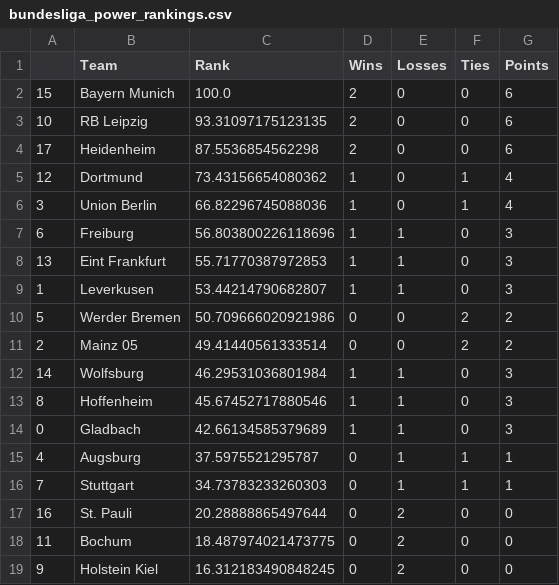
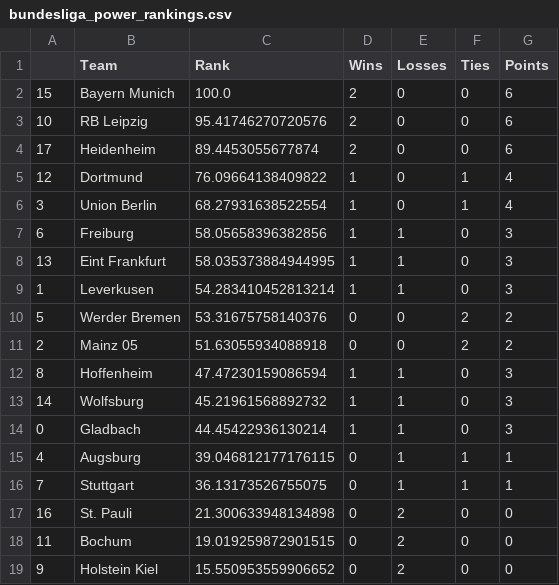
Before and after one commit to jmn5/powerRankCSVFiles, a CSV file: bundesliga_power_rankings.csv, drawn as a sheet.

```diff
--- a/bundesliga_power_rankings.csv
+++ b/bundesliga_power_rankings.csv
@@ -2,18 +2,18 @@
 15,Bayern Munich,100.0,2,0,0,6
-10,RB Leipzig,93.31097175123135,2,0,0,6
-17,Heidenheim,87.5536854562298,2,0,0,6
-12,Dortmund,73.43156654080362,1,0,1,4
-3,Union Berlin,66.82296745088036,1,0,1,4
-6,Freiburg,56.803800226118696,1,1,0,3
-13,Eint Frankfurt,55.71770387972853,1,1,0,3
-1,Leverkusen,53.44214790682807,1,1,0,3
-5,Werder Bremen,50.709666020921986,0,0,2,2
-2,Mainz 05,49.41440561333514,0,0,2,2
-14,Wolfsburg,46.29531036801984,1,1,0,3
-8,Hoffenheim,45.67452717880546,1,1,0,3
-0,Gladbach,42.66134585379689,1,1,0,3
-4,Augsburg,37.5975521295787,0,1,1,1
-7,Stuttgart,34.73783233260303,0,1,1,1
-16,St. Pauli,20.28888865497644,0,2,0,0
-11,Bochum,18.487974021473775,0,2,0,0
-9,Holstein Kiel,16.312183490848245,0,2,0,0
+10,RB Leipzig,95.41746270720576,2,0,0,6
+17,Heidenheim,89.4453055677874,2,0,0,6
+12,Dortmund,76.09664138409822,1,0,1,4
+3,Union Berlin,68.27931638522554,1,0,1,4
+6,Freiburg,58.05658396382856,1,1,0,3
+13,Eint Frankfurt,58.035373884944995,1,1,0,3
+1,Leverkusen,54.283410452813214,1,1,0,3
+5,Werder Bremen,53.31675758140376,0,0,2,2
+2,Mainz 05,51.63055934088918,0,0,2,2
+8,Hoffenheim,47.47230159086594,1,1,0,3
+14,Wolfsburg,45.21961568892732,1,1,0,3
+0,Gladbach,44.45422936130214,1,1,0,3
+4,Augsburg,39.046812177176115,0,1,1,1
+7,Stuttgart,36.13173526755075,0,1,1,1
+16,St. Pauli,21.300633948134898,0,2,0,0
+11,Bochum,19.019259872901515,0,2,0,0
+9,Holstein Kiel,15.550953559906652,0,2,0,0
```
Also changed, not shown: epl_power_rankings.csv, la_liga_power_rankings.csv, 4 other files.
